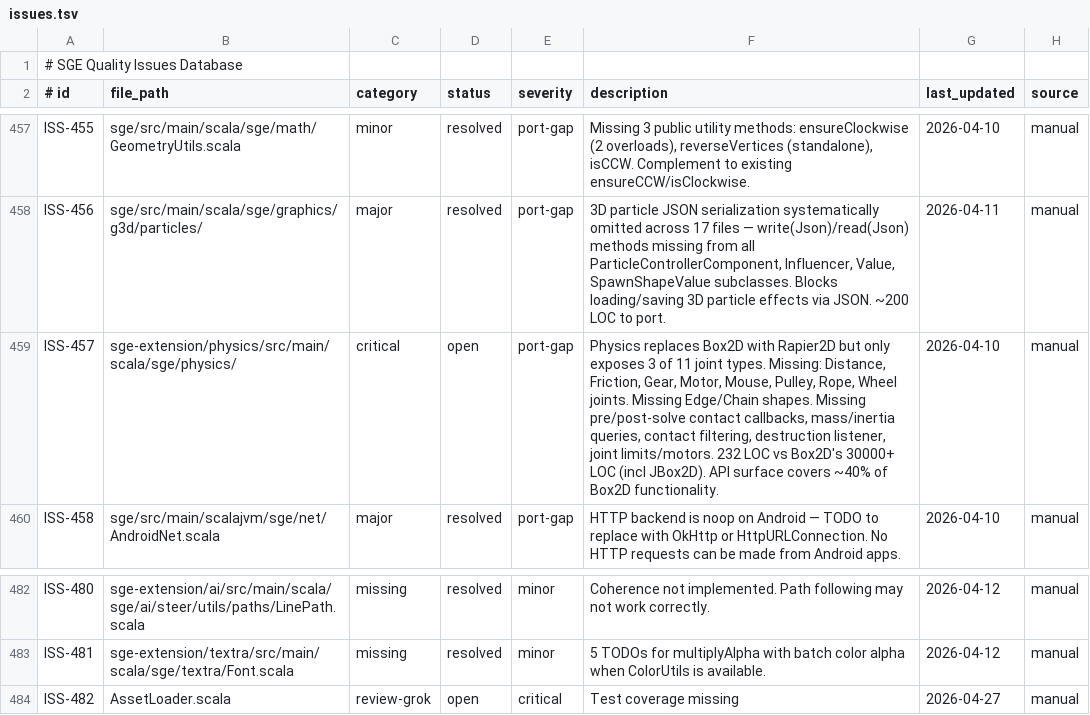
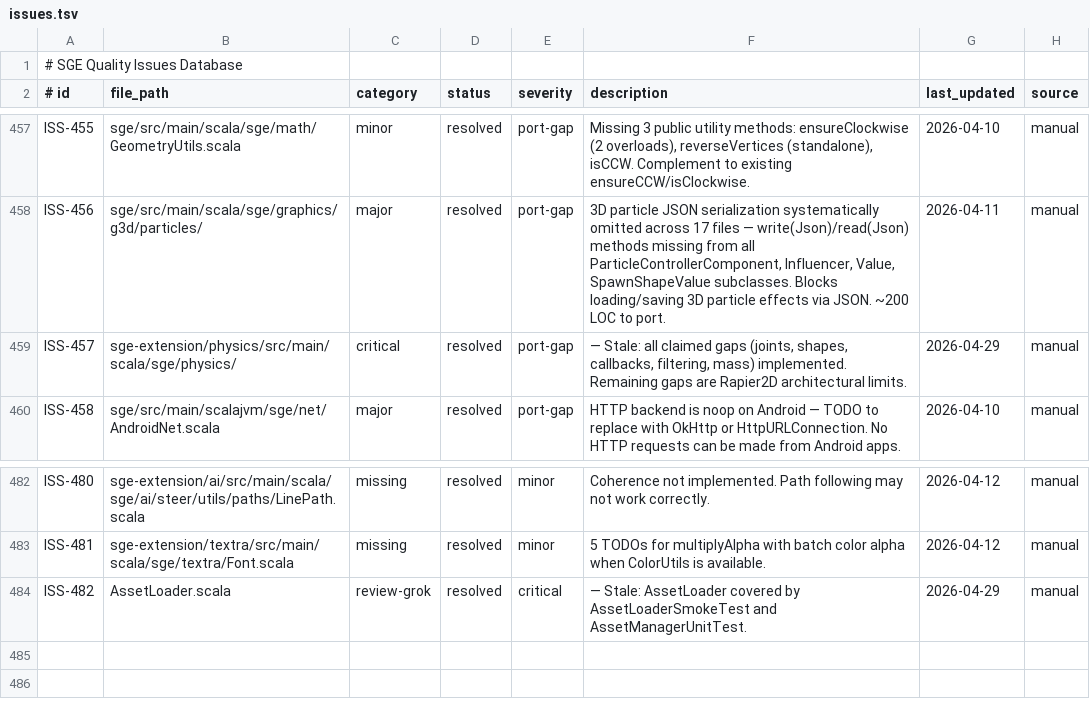
Before and after one commit to kubuszok/sge, a TSV file: .rescale/data/issues.tsv, drawn as a sheet; only a part is shown, gaps mark what is left out.

Commit message:
Close stale issues, add skip-policy exemptions for legitimate code patterns

```diff
--- a/.rescale/data/issues.tsv
+++ b/.rescale/data/issues.tsv
@@ -458,3 +458,3 @@ ISS-455	sge/src/main/scala/sge/math/GeometryUtils.scala	minor	resolved	port-gap
 ISS-456	sge/src/main/scala/sge/graphics/g3d/particles/	major	resolved	port-gap	3D particle JSON serialization systematically omitted across 17 files — write(Json)/read(Json) methods missing from all ParticleControllerComponent, Influencer, Value, SpawnShapeValue subclasses. Blocks loading/saving 3D particle effects via JSON. ~200 LOC to port.	2026-04-11	manual
-ISS-457	sge-extension/physics/src/main/scala/sge/physics/	critical	open	port-gap	Physics replaces Box2D with Rapier2D but only exposes 3 of 11 joint types. Missing: Distance, Friction, Gear, Motor, Mouse, Pulley, Rope, Wheel joints. Missing Edge/Chain shapes. Missing pre/post-solve contact callbacks, mass/inertia queries, contact filtering, destruction listener, joint limits/motors. 232 LOC vs Box2D's 30000+ LOC (incl JBox2D). API surface covers ~40% of Box2D functionality.	2026-04-10	manual
+ISS-457	sge-extension/physics/src/main/scala/sge/physics/	critical	resolved	port-gap	 — Stale: all claimed gaps (joints, shapes, callbacks, filtering, mass) implemented. Remaining gaps are Rapier2D architectural limits.	2026-04-29	manual
 ISS-458	sge/src/main/scalajvm/sge/net/AndroidNet.scala	major	resolved	port-gap	HTTP backend is noop on Android — TODO to replace with OkHttp or HttpURLConnection. No HTTP requests can be made from Android apps.	2026-04-10	manual
@@ -483,2 +483,2 @@ ISS-480	sge-extension/ai/src/main/scala/sge/ai/steer/utils/paths/LinePath.scala
 ISS-481	sge-extension/textra/src/main/scala/sge/textra/Font.scala	missing	resolved	minor	5 TODOs for multiplyAlpha with batch color alpha when ColorUtils is available.	2026-04-12	manual
-ISS-482	AssetLoader.scala	review-grok	open	critical	Test coverage missing	2026-04-27	manual
+ISS-482	AssetLoader.scala	review-grok	resolved	critical	 — Stale: AssetLoader covered by AssetLoaderSmokeTest and AssetManagerUnitTest.	2026-04-29	manual
```
Also changed, not shown: 1 other file.
